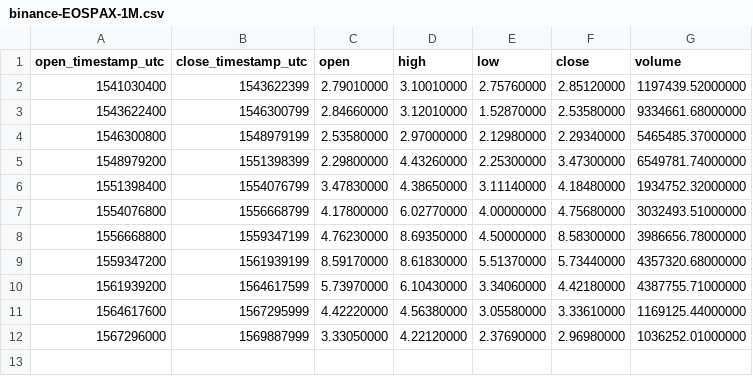
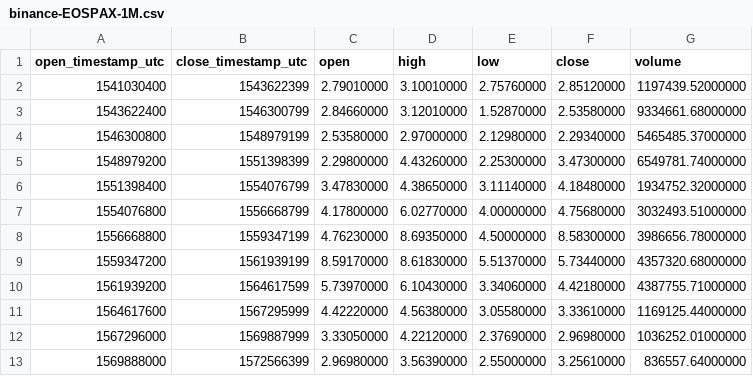
Before and after one commit to cryptobigbro/binance-EOSPAX, a CSV file: binance-EOSPAX-1M.csv, drawn as a sheet; the diff names each change by its address in the sheet, - before the commit and + after, or states it on an @@ line.

```diff
--- a/binance-EOSPAX-1M.csv
+++ b/binance-EOSPAX-1M.csv
+row 13: 1569888000 | 1572566399 | 2.96980000 | 3.56390000 | 2.55000000 | 3.25610000 | 836557.64000000
```
Also changed, not shown: binance-EOSPAX-1d.csv, binance-EOSPAX-1h.csv.
